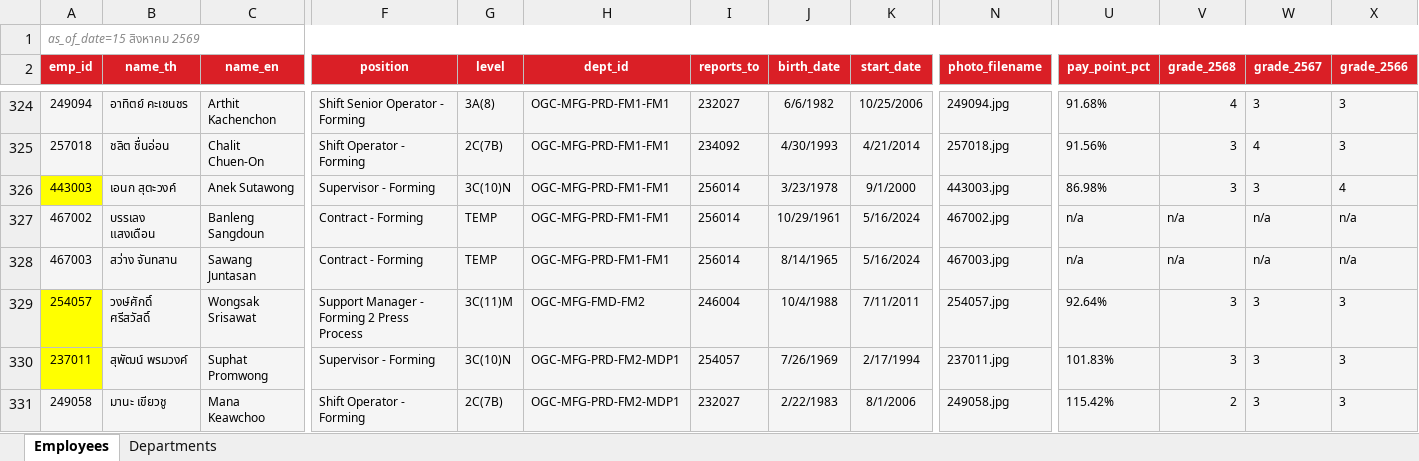
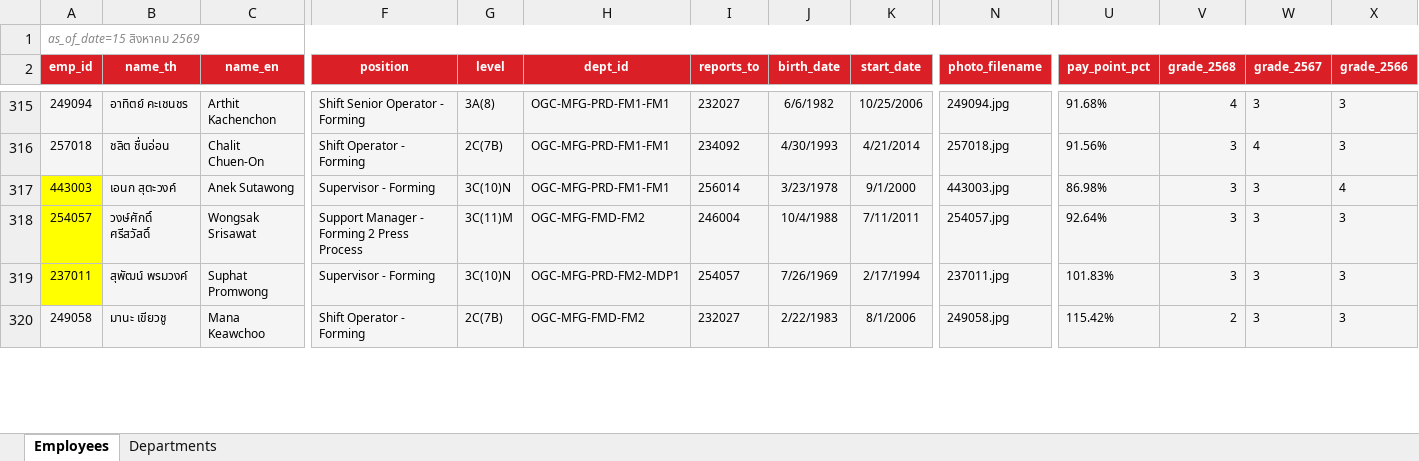
Before and after one commit to pkllimsurat-dotcom/oceanglass-orgchart, an Excel workbook: employees.xlsx, sheet Employees, drawn as a sheet; only a part is shown, gaps mark what is left out; values as stored, in another font and other column widths than the file's, no borders; conditional formats not drawn; removed rows and columns are numbered as before the commit, all else as after; rows hold the shown columns only; the diff covers the shown part only; the diff names each change by its address in the sheet, - before the commit and + after, or states it on an @@ line.

```diff
--- a/employees.xlsx (sheet Employees)
+++ b/employees.xlsx (sheet Employees)
-row 327: 467002 | บรรเลง แสงเดือน | Banleng Sangdoun | Contract - Forming | TEMP | OGC-MFG-PRD-FM1-FM1 | 256014 | 10/29/1961 | 5/16/2024 | 467002.jpg | n/a | n/a | n/a | n/a
-row 328: 467003 | สว่าง จันทสาน | Sawang Juntasan | Contract - Forming | TEMP | OGC-MFG-PRD-FM1-FM1 | 256014 | 8/14/1965 | 5/16/2024 | 467003.jpg | n/a | n/a | n/a | n/a
-H320 (dept_id): OGC-MFG-PRD-FM2-MDP1
+H320 (dept_id): OGC-MFG-FMD-FM2
```
Also changed, not shown: 12 added rows, 17 removed rows, 31 edited cells and cell formats elsewhere in this sheet, hidden cells.
